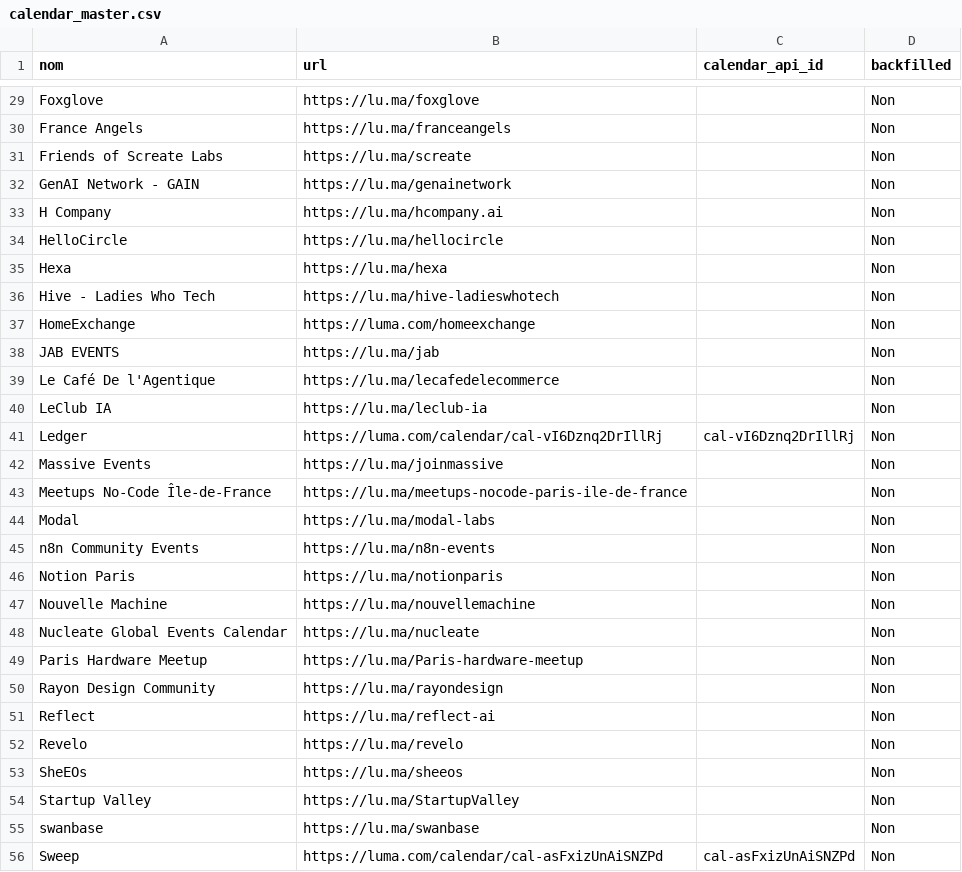
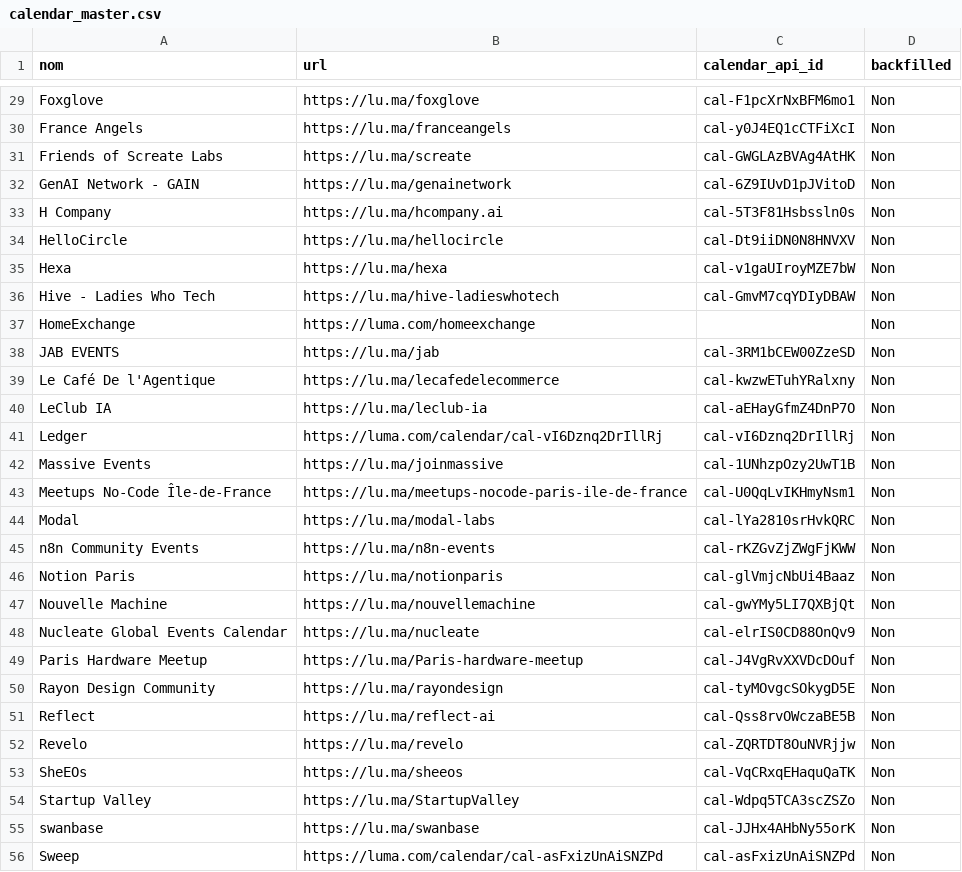
Before and after one commit to JM257165/luma-paris, a CSV file: data/calendar_master.csv, drawn as a sheet; only a part is shown, gaps mark what is left out; the diff covers the shown part only; the diff names each change by its address in the sheet, - before the commit and + after, or states it on an @@ line.

```diff
--- a/data/calendar_master.csv
+++ b/data/calendar_master.csv
-C29 (calendar_api_id): (empty)
+C29 (calendar_api_id): cal-F1pcXrNxBFM6mo1
-C30 (calendar_api_id): (empty)
+C30 (calendar_api_id): cal-y0J4EQ1cCTFiXcI
-C31 (calendar_api_id): (empty)
+C31 (calendar_api_id): cal-GWGLAzBVAg4AtHK
-C32 (calendar_api_id): (empty)
+C32 (calendar_api_id): cal-6Z9IUvD1pJVitoD
-C33 (calendar_api_id): (empty)
+C33 (calendar_api_id): cal-5T3F81Hsbssln0s
-C34 (calendar_api_id): (empty)
+C34 (calendar_api_id): cal-Dt9iiDN0N8HNVXV
-C35 (calendar_api_id): (empty)
+C35 (calendar_api_id): cal-v1gaUIroyMZE7bW
-C36 (calendar_api_id): (empty)
+C36 (calendar_api_id): cal-GmvM7cqYDIyDBAW
-C38 (calendar_api_id): (empty)
+C38 (calendar_api_id): cal-3RM1bCEW00ZzeSD
-C39 (calendar_api_id): (empty)
+C39 (calendar_api_id): cal-kwzwETuhYRalxny
-C40 (calendar_api_id): (empty)
+C40 (calendar_api_id): cal-aEHayGfmZ4DnP7O
-C42 (calendar_api_id): (empty)
+C42 (calendar_api_id): cal-1UNhzpOzy2UwT1B
-C43 (calendar_api_id): (empty)
+C43 (calendar_api_id): cal-U0QqLvIKHmyNsm1
-C44 (calendar_api_id): (empty)
+C44 (calendar_api_id): cal-lYa2810srHvkQRC
-C45 (calendar_api_id): (empty)
+C45 (calendar_api_id): cal-rKZGvZjZWgFjKWW
-C46 (calendar_api_id): (empty)
+C46 (calendar_api_id): cal-glVmjcNbUi4Baaz
-C47 (calendar_api_id): (empty)
+C47 (calendar_api_id): cal-gwYMy5LI7QXBjQt
-C48 (calendar_api_id): (empty)
+C48 (calendar_api_id): cal-elrIS0CD88OnQv9
-C49 (calendar_api_id): (empty)
+C49 (calendar_api_id): cal-J4VgRvXXVDcDOuf
-C50 (calendar_api_id): (empty)
+C50 (calendar_api_id): cal-tyMOvgcSOkygD5E
-C51 (calendar_api_id): (empty)
+C51 (calendar_api_id): cal-Qss8rvOWczaBE5B
-C52 (calendar_api_id): (empty)
+C52 (calendar_api_id): cal-ZQRTDT8OuNVRjjw
-C53 (calendar_api_id): (empty)
+C53 (calendar_api_id): cal-VqCRxqEHaquQaTK
-C54 (calendar_api_id): (empty)
+C54 (calendar_api_id): cal-Wdpq5TCA3scZSZo
-C55 (calendar_api_id): (empty)
+C55 (calendar_api_id): cal-JJHx4AHbNy55orK
```
Also changed, not shown: 56 edited cells elsewhere in this file, 11 other files.
